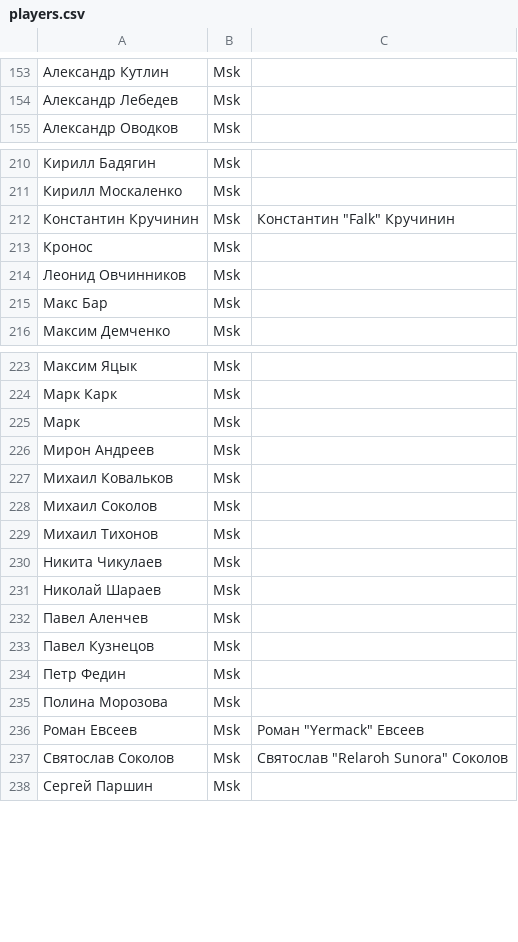
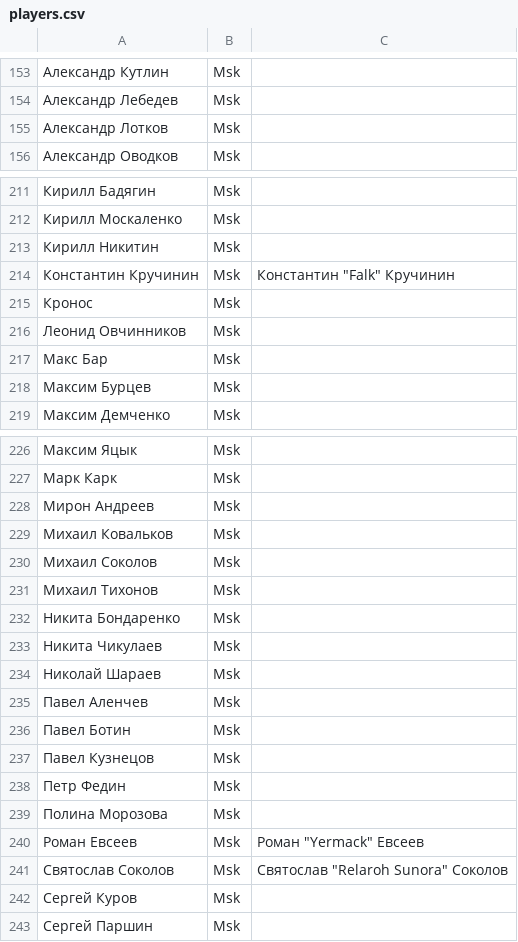
Before and after one commit to pee-kay/russian-wu-rating, a CSV file: players.csv, drawn as a sheet; only a part is shown, gaps mark what is left out; removed rows and columns are numbered as before the commit, all else as after; the diff names each change by its address in the sheet, - before the commit and + after, or states it on an @@ line.

```diff
--- a/players.csv
+++ b/players.csv
+row 155: Александр Лотков | Msk
+row 213: Кирилл Никитин | Msk
+row 218: Максим Бурцев | Msk
-row 225: Марк | Msk
+row 232: Никита Бондаренко | Msk
+row 236: Павел Ботин | Msk
+row 242: Сергей Куров | Msk
```
Also changed, not shown: tournaments/(2019, 11, 30), 'Korolev 2019.11.30', 'Лиза Витушкина', 'Msk', 'LT'.csv, 7 other files.
